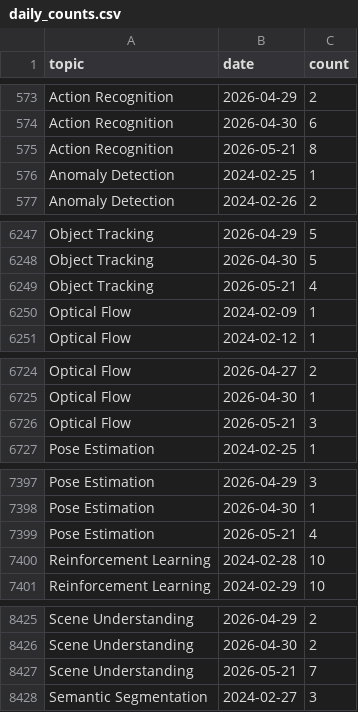
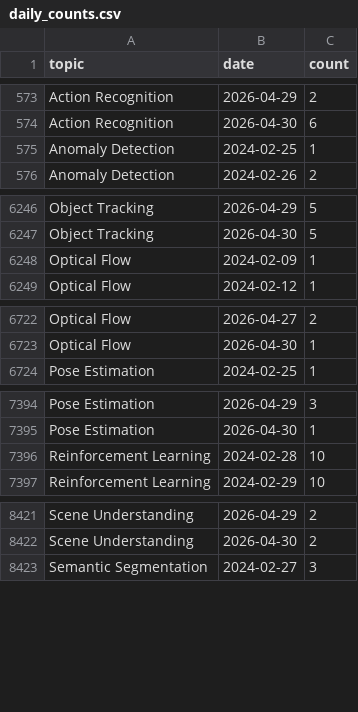
Before and after one commit to a541203686/paper-list, a CSV file: docs/analytics/data/daily_counts.csv, drawn as a sheet; only a part is shown, gaps mark what is left out; the diff covers the shown part only.

```diff
--- a/docs/analytics/data/daily_counts.csv
+++ b/docs/analytics/data/daily_counts.csv
@@ -574,3 +574,2 @@ Action Recognition,2026-04-29,2
 Action Recognition,2026-04-30,6
-Action Recognition,2026-05-21,8
 Anomaly Detection,2024-02-25,1
@@ -6248,3 +6247,2 @@ Object Tracking,2026-04-29,5
 Object Tracking,2026-04-30,5
-Object Tracking,2026-05-21,4
 Optical Flow,2024-02-09,1
@@ -6725,3 +6723,2 @@ Optical Flow,2026-04-27,2
 Optical Flow,2026-04-30,1
-Optical Flow,2026-05-21,3
 Pose Estimation,2024-02-25,1
@@ -7398,3 +7395,2 @@ Pose Estimation,2026-04-29,3
 Pose Estimation,2026-04-30,1
-Pose Estimation,2026-05-21,4
 Reinforcement Learning,2024-02-28,10
@@ -8426,3 +8422,2 @@ Scene Understanding,2026-04-29,2
 Scene Understanding,2026-04-30,2
-Scene Understanding,2026-05-21,7
 Semantic Segmentation,2024-02-27,3
```
Also changed, not shown: 2 removed rows elsewhere in this file, docs/analytics/data/code_coverage_daily.csv, docs/analytics/data/code_coverage_monthly.csv, 38 other files.
